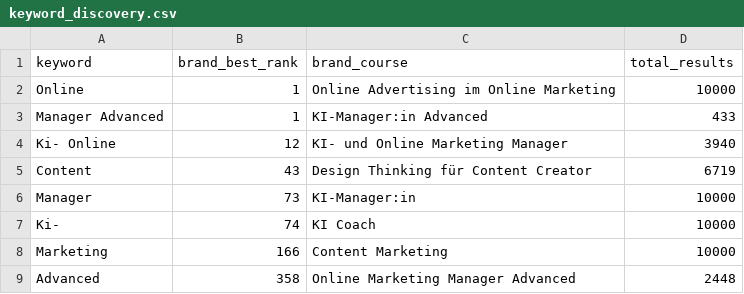
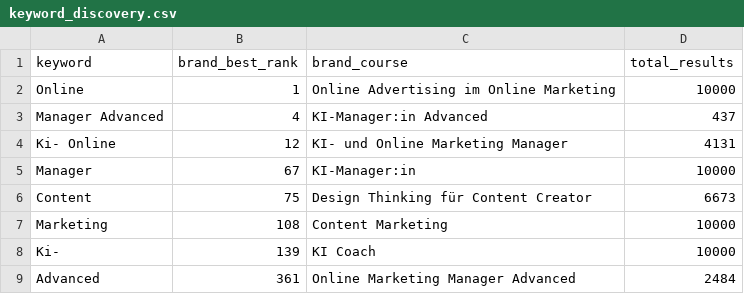
Before and after one commit to oopsrathan-create/Mein_now-crawler, a CSV file: meinnow_crawler/data/keyword_discovery.csv, drawn as a sheet.

```diff
--- a/meinnow_crawler/data/keyword_discovery.csv
+++ b/meinnow_crawler/data/keyword_discovery.csv
@@ -2,8 +2,8 @@ keyword,brand_best_rank,brand_course,total_results
 Online,1,Online Advertising im Online Marketing,10000
-Manager Advanced,1,KI-Manager:in Advanced,433
-Ki- Online,12,KI- und Online Marketing Manager,3940
-Content,43,Design Thinking für Content Creator,6719
-Manager,73,KI-Manager:in,10000
-Ki-,74,KI Coach,10000
-Marketing,166,Content Marketing,10000
-Advanced,358,Online Marketing Manager Advanced,2448
+Manager Advanced,4,KI-Manager:in Advanced,437
+Ki- Online,12,KI- und Online Marketing Manager,4131
+Manager,67,KI-Manager:in,10000
+Content,75,Design Thinking für Content Creator,6673
+Marketing,108,Content Marketing,10000
+Ki-,139,KI Coach,10000
+Advanced,361,Online Marketing Manager Advanced,2484
```
Also changed, not shown: meinnow_crawler/data/coverage.csv, meinnow_crawler/data/latest_competitor_share.csv, 9 other files.
